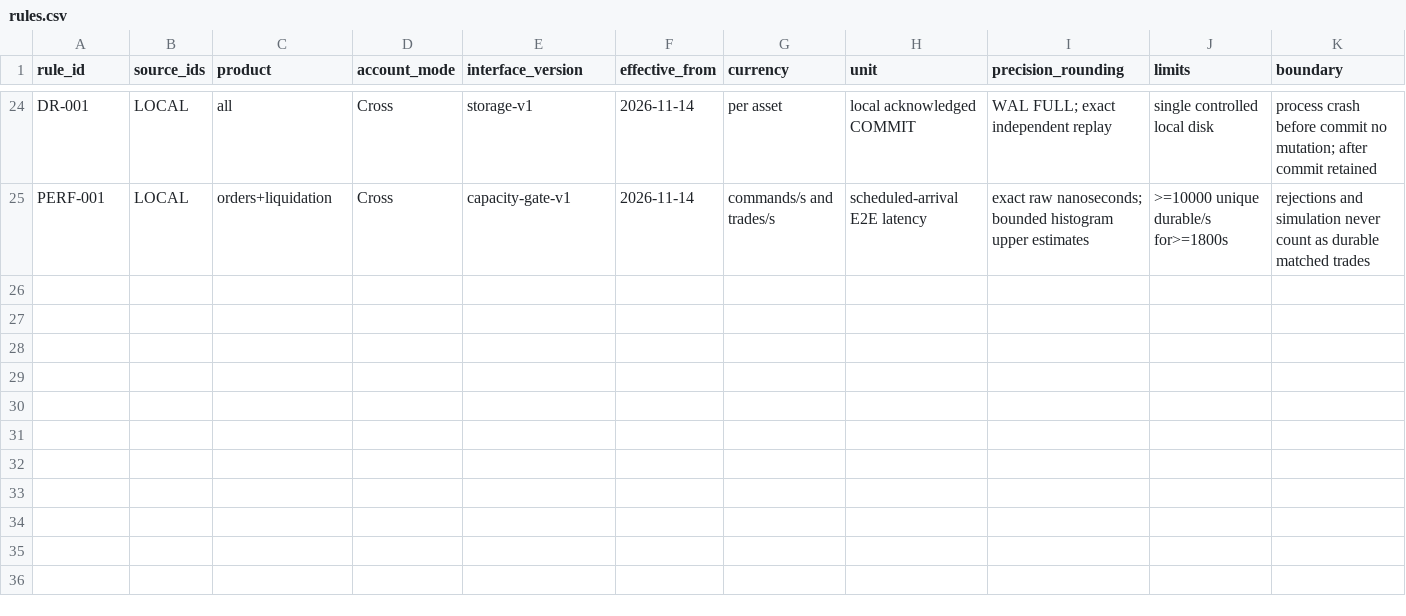
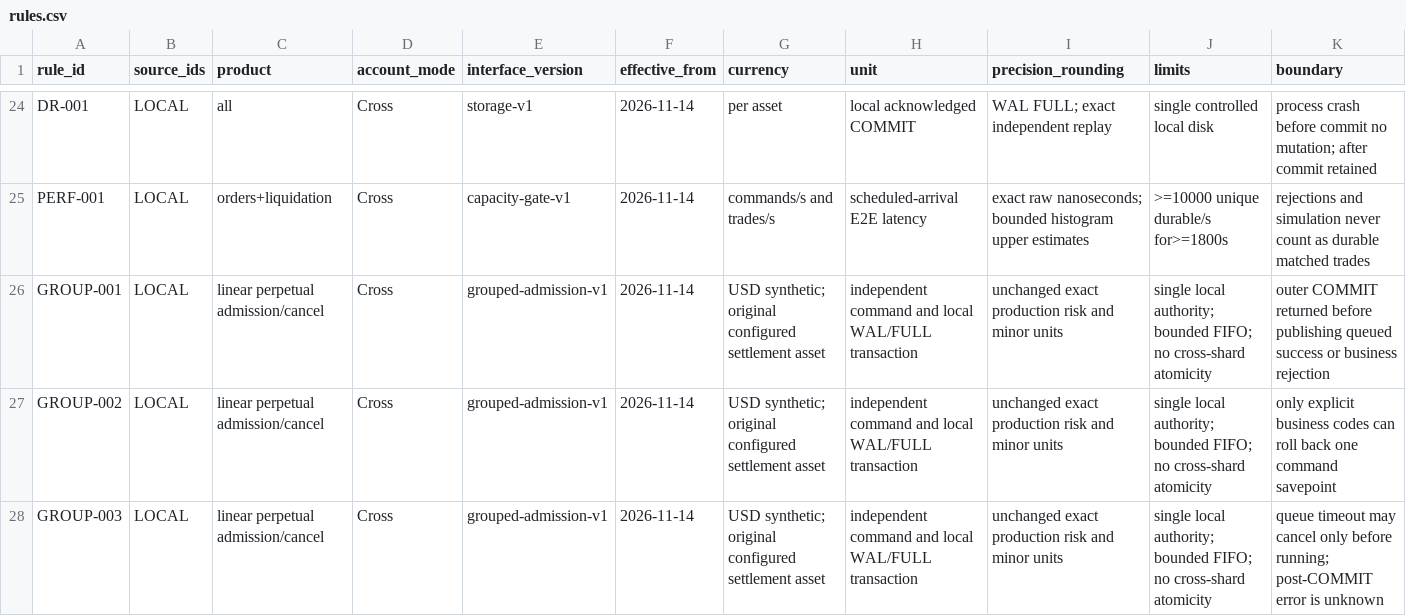
Before and after one commit to PureGamma-Harness/uta-unified-account, a CSV file: evidence/rules.csv, drawn as a sheet; only a part is shown, gaps mark what is left out; rows hold the shown columns only; the diff covers the shown part only; the diff names each change by its address in the sheet, - before the commit and + after, or states it on an @@ line.

Commit message:
docs: record grouped admission acceptance and deployment evidence

```diff
--- a/evidence/rules.csv
+++ b/evidence/rules.csv
+row 26: GROUP-001 | LOCAL | linear perpetual admission/cancel | Cross | grouped-admission-v1 | 2026-11-14 | USD synthetic; original configured settlement asset | independent command and local WAL/FULL transaction | unchanged exact production risk and minor units | single local authority; bounded FIFO; no cross-shard atomicity | outer COMMIT returned before publishing queued success or business rejection
+row 27: GROUP-002 | LOCAL | linear perpetual admission/cancel | Cross | grouped-admission-v1 | 2026-11-14 | USD synthetic; original configured settlement asset | independent command and local WAL/FULL transaction | unchanged exact production risk and minor units | single local authority; bounded FIFO; no cross-shard atomicity | only explicit business codes can roll back one command savepoint
+row 28: GROUP-003 | LOCAL | linear perpetual admission/cancel | Cross | grouped-admission-v1 | 2026-11-14 | USD synthetic; original configured settlement asset | independent command and local WAL/FULL transaction | unchanged exact production risk and minor units | single local authority; bounded FIFO; no cross-shard atomicity | queue timeout may cancel only before running; post-COMMIT error is unknown
```
Also changed, not shown: 3 added rows elsewhere in this file, 21 other files.
